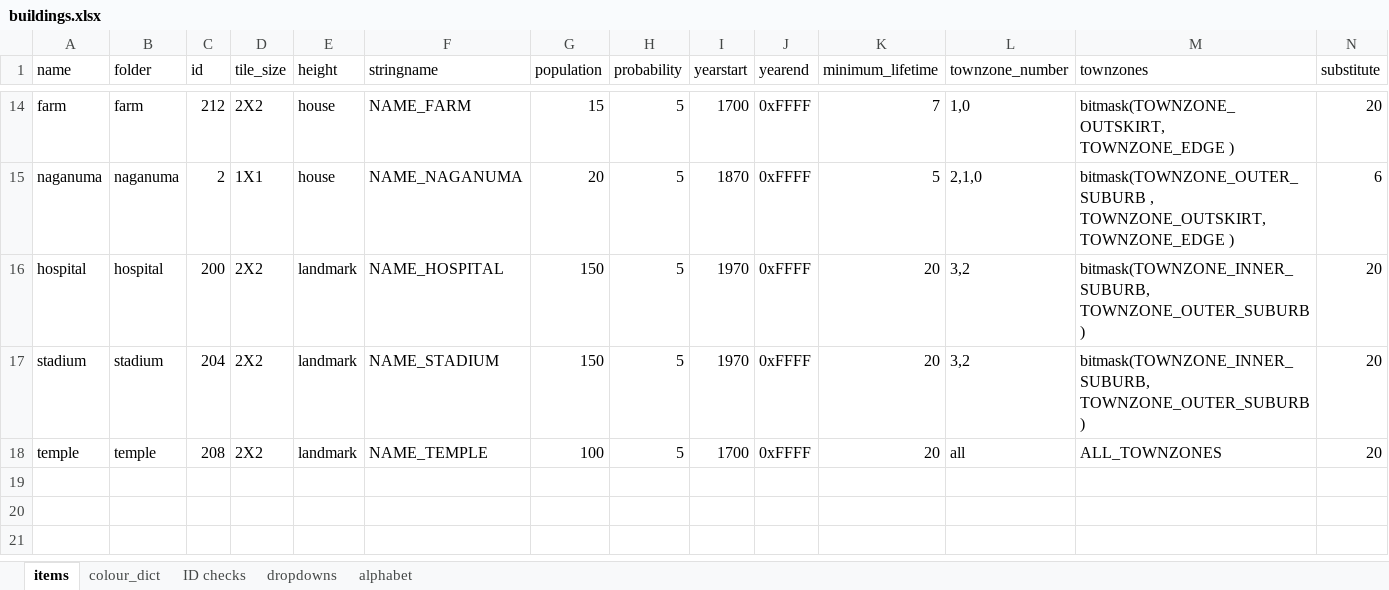
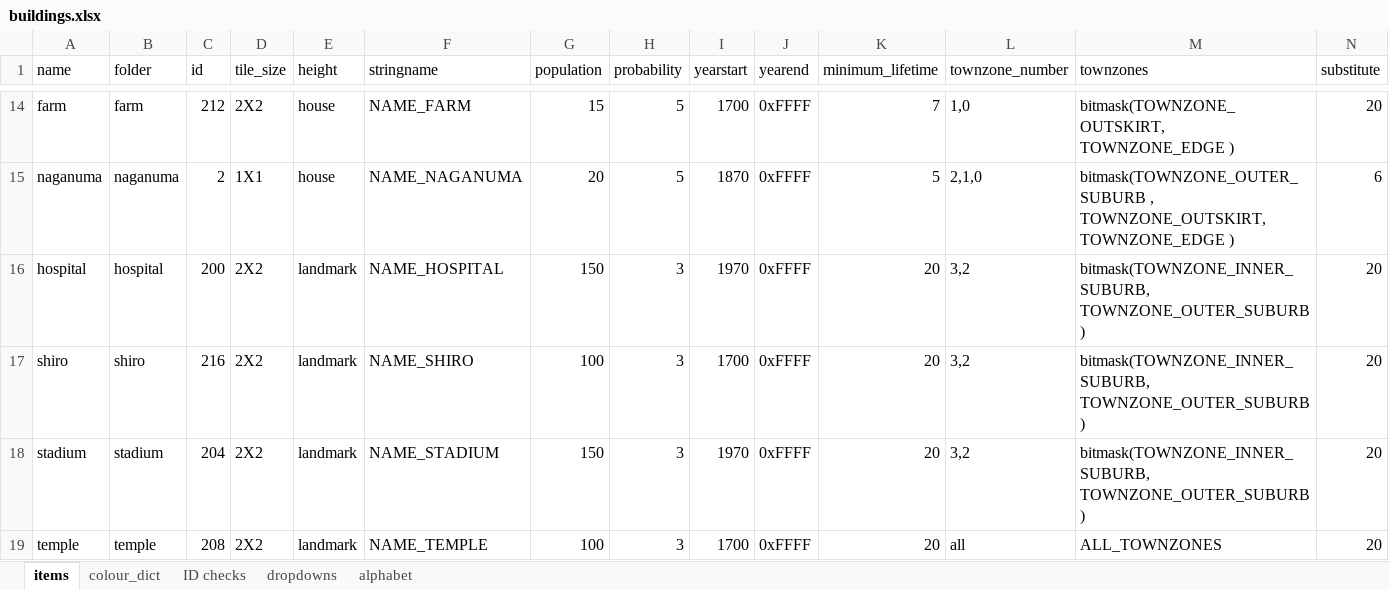
Before and after one commit to OpenTTD-JPplus/JPplusBuildings, an Excel workbook: docs/buildings.xlsx, sheet items, drawn as a sheet; only a part is shown, gaps mark what is left out; values as stored, in another font and other column widths than the file's, no borders; addresses are those after the commit; rows hold the shown columns only; the diff names each change by its address in the sheet, - before the commit and + after, or states it on an @@ line.

Commit message:
recode: shiro

```diff
--- a/docs/buildings.xlsx (sheet items)
+++ b/docs/buildings.xlsx (sheet items)
-H16 (probability): 5
+H16 (probability): 3
+row 17: shiro | shiro | 216 | 2X2 | landmark | NAME_SHIRO | 100 | 3 | 1700 | 0xFFFF | 20 | 3,2 | bitmask(TOWNZONE_INNER_SUBURB, TOWNZONE_OUTER_SUBURB ) | 20
-H18:H19 (probability): 5
+H18:H19 (probability): 3
```
Also changed, not shown: sheet ID checks, sheet dropdowns, formulas that keep their value, 49 other files.
